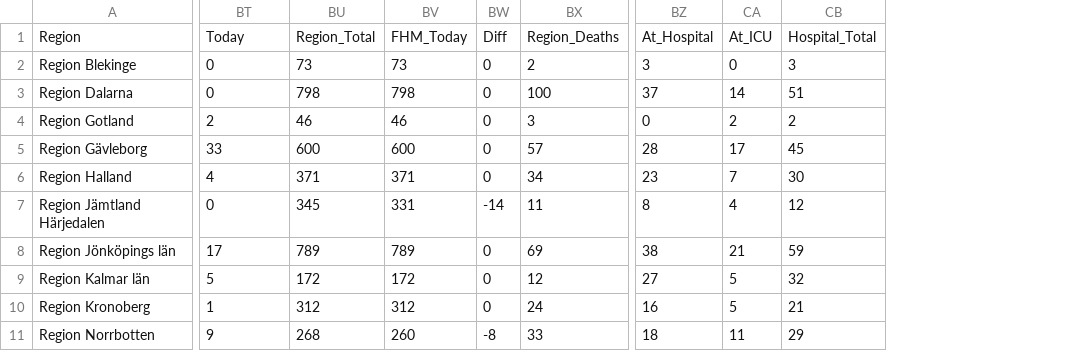
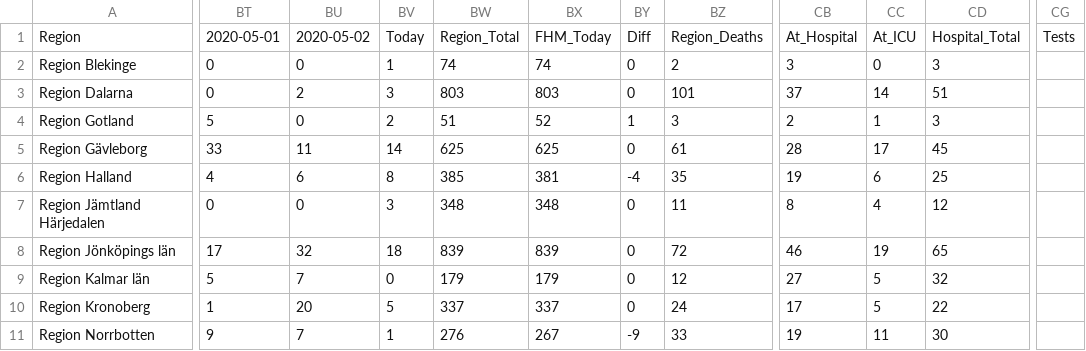
Before and after one commit to jannesgg/swe-covid-19, a CSV file: time_series_confimed-confirmed.csv, drawn as a sheet; only a part is shown, gaps mark what is left out; removed rows and columns are numbered as before the commit, all else as after; the diff covers the shown part only; the diff names each change by its address in the sheet, - before the commit and + after, or states it on an @@ line.

```diff
--- a/time_series_confimed-confirmed.csv
+++ b/time_series_confimed-confirmed.csv
-column BU, rows 1-11: Region_Total | 73 | 798 | 46 | 600 | 371 | 345 | 789 | 172 | 312 | 268
-column BV, rows 1-11: FHM_Today | 73 | 798 | 46 | 600 | 371 | 331 | 789 | 172 | 312 | 260
+column BU, rows 1-11: 2020-05-02 | 0 | 2 | 0 | 11 | 6 | 0 | 32 | 7 | 20 | 7
+column BV, rows 1-11: Today | 1 | 3 | 2 | 14 | 8 | 3 | 18 | 0 | 5 | 1
+column BW, rows 1-11: Region_Total | 74 | 803 | 51 | 625 | 385 | 348 | 839 | 179 | 337 | 276
+column BX, rows 1-11: FHM_Today | 74 | 803 | 52 | 625 | 381 | 348 | 839 | 179 | 337 | 267
+column CG, row 1: Tests
-BT1: Today
+BT1: 2020-05-01
-BZ3: 100
+BZ3: 101
-BT4: 2
+BT4: 5
-BY4: 0
+BY4: 1
-CB4: 0
+CB4: 2
-CC4: 2
+CC4: 1
-CD4: 2
+CD4: 3
-BZ5: 57
+BZ5: 61
-BY6: 0
+BY6: -4
-BZ6: 34
+BZ6: 35
-CB6: 23
+CB6: 19
-CC6: 7
+CC6: 6
-CD6: 30
+CD6: 25
-BY7: -14
+BY7: 0
-BZ8: 69
+BZ8: 72
-CB8: 38
+CB8: 46
-CC8: 21
+CC8: 19
-CD8: 59
+CD8: 65
-CB10: 16
+CB10: 17
-CD10: 21
+CD10: 22
-BY11: -8
+BY11: -9
-CB11: 18
+CB11: 19
-CD11: 29
+CD11: 30
```
Also changed, not shown: 36 edited cells elsewhere in this file, time_series_deaths-deaths.csv.
